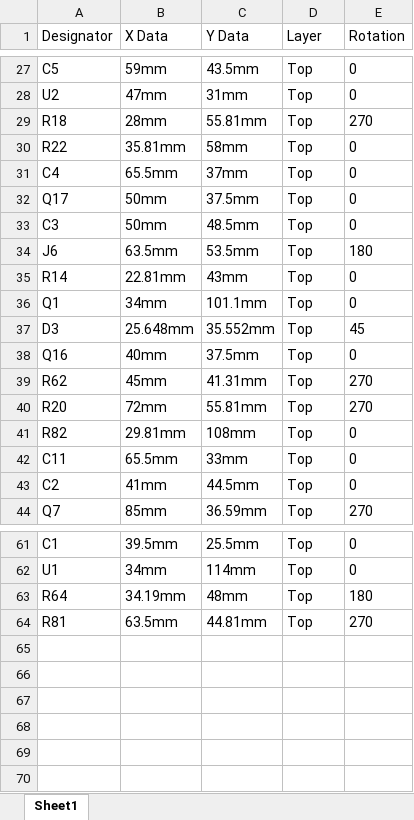
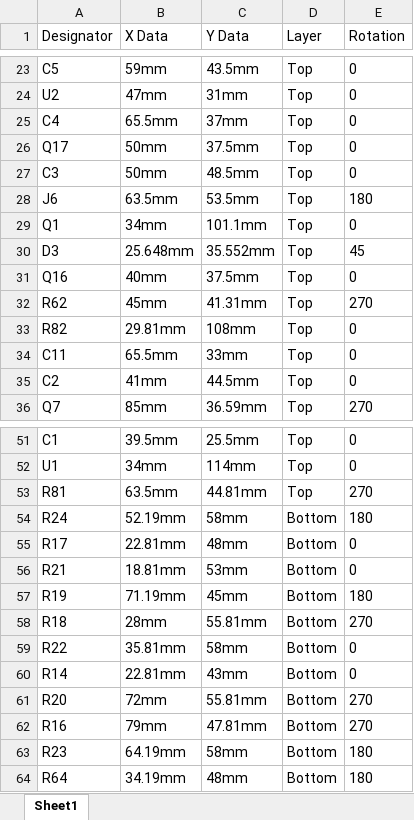
Before and after one commit to MukeshSethy/micromouse-runner, an Excel workbook: pcb/JLCPCB_2layers_simplified/xiao_linefollower/production_2layer/lioncircuits/CPL_Lion.xlsx, sheet Sheet1, drawn as a sheet; only a part is shown, gaps mark what is left out; values as stored, in another font and other column widths than the file's, no borders; removed rows and columns are numbered as before the commit, all else as after; the diff covers the shown part only; the diff names each change by its address in the sheet, - before the commit and + after, or states it on an @@ line.

```diff
--- a/pcb/JLCPCB_2layers_simplified/xiao_linefollower/production_2layer/lioncircuits/CPL_Lion.xlsx (sheet Sheet1)
+++ b/pcb/JLCPCB_2layers_simplified/xiao_linefollower/production_2layer/lioncircuits/CPL_Lion.xlsx (sheet Sheet1)
-row 29: R18 | 28mm | 55.81mm | Top | 270
-row 30: R22 | 35.81mm | 58mm | Top | 0
-row 35: R14 | 22.81mm | 43mm | Top | 0
-row 40: R20 | 72mm | 55.81mm | Top | 270
-row 63: R64 | 34.19mm | 48mm | Top | 180
+row 54: R24 | 52.19mm | 58mm | Bottom | 180
+row 55: R17 | 22.81mm | 48mm | Bottom | 0
+row 56: R21 | 18.81mm | 53mm | Bottom | 0
+row 57: R19 | 71.19mm | 45mm | Bottom | 180
+row 58: R18 | 28mm | 55.81mm | Bottom | 270
+row 59: R22 | 35.81mm | 58mm | Bottom | 0
+row 60: R14 | 22.81mm | 43mm | Bottom | 0
+row 61: R20 | 72mm | 55.81mm | Bottom | 270
+row 62: R16 | 79mm | 47.81mm | Bottom | 270
+row 63: R23 | 64.19mm | 58mm | Bottom | 180
+row 64: R64 | 34.19mm | 48mm | Bottom | 180
```
Also changed, not shown: 6 removed rows elsewhere in this sheet, pcb/JLCPCB_2layers_simplified/xiao_linefollower/production_2layer/jlcpcb/BOM_JLC-assembly.xlsx, pcb/JLCPCB_2layers_simplified/xiao_linefollower/production_2layer/jlcpcb/CPL_JLC-assembly.xlsx, 8 other files.
